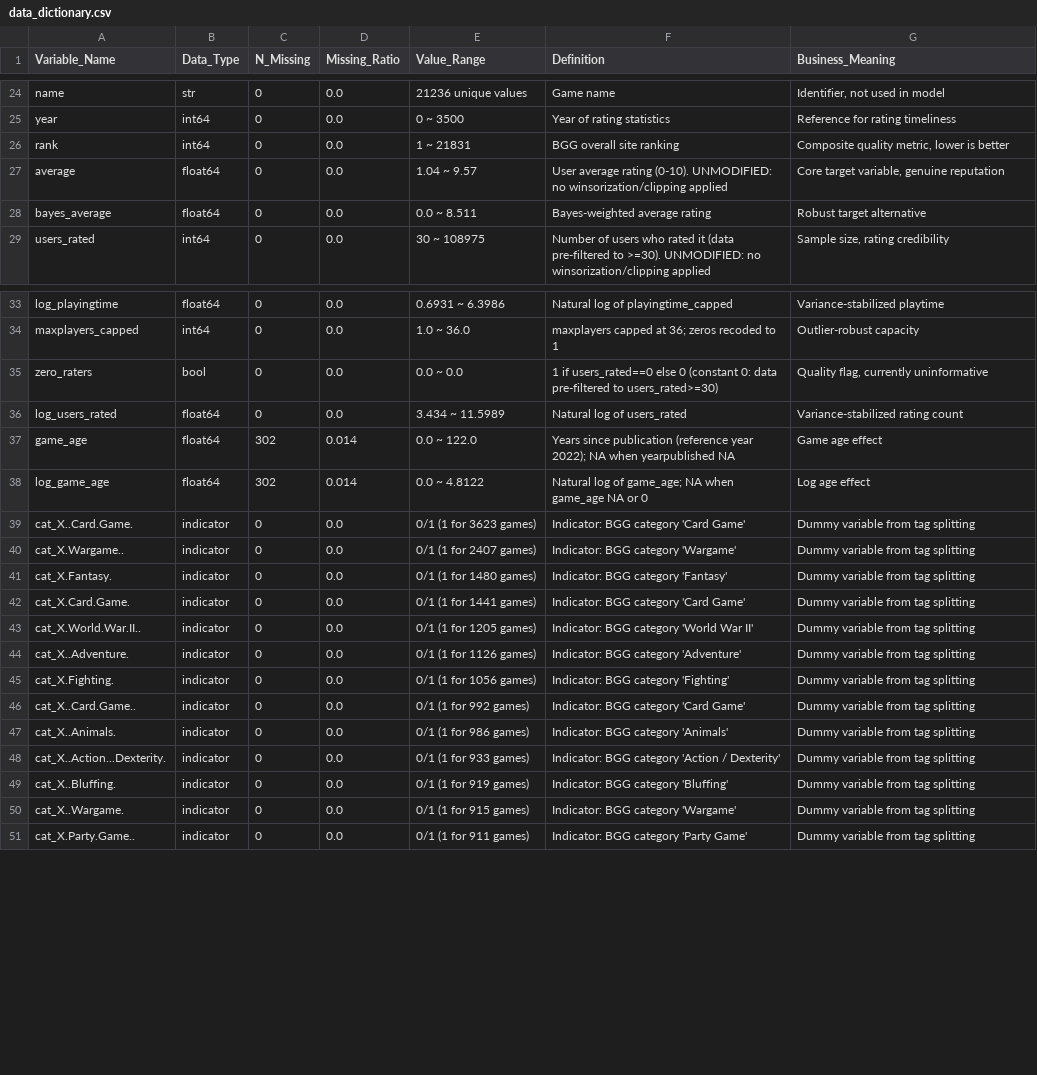
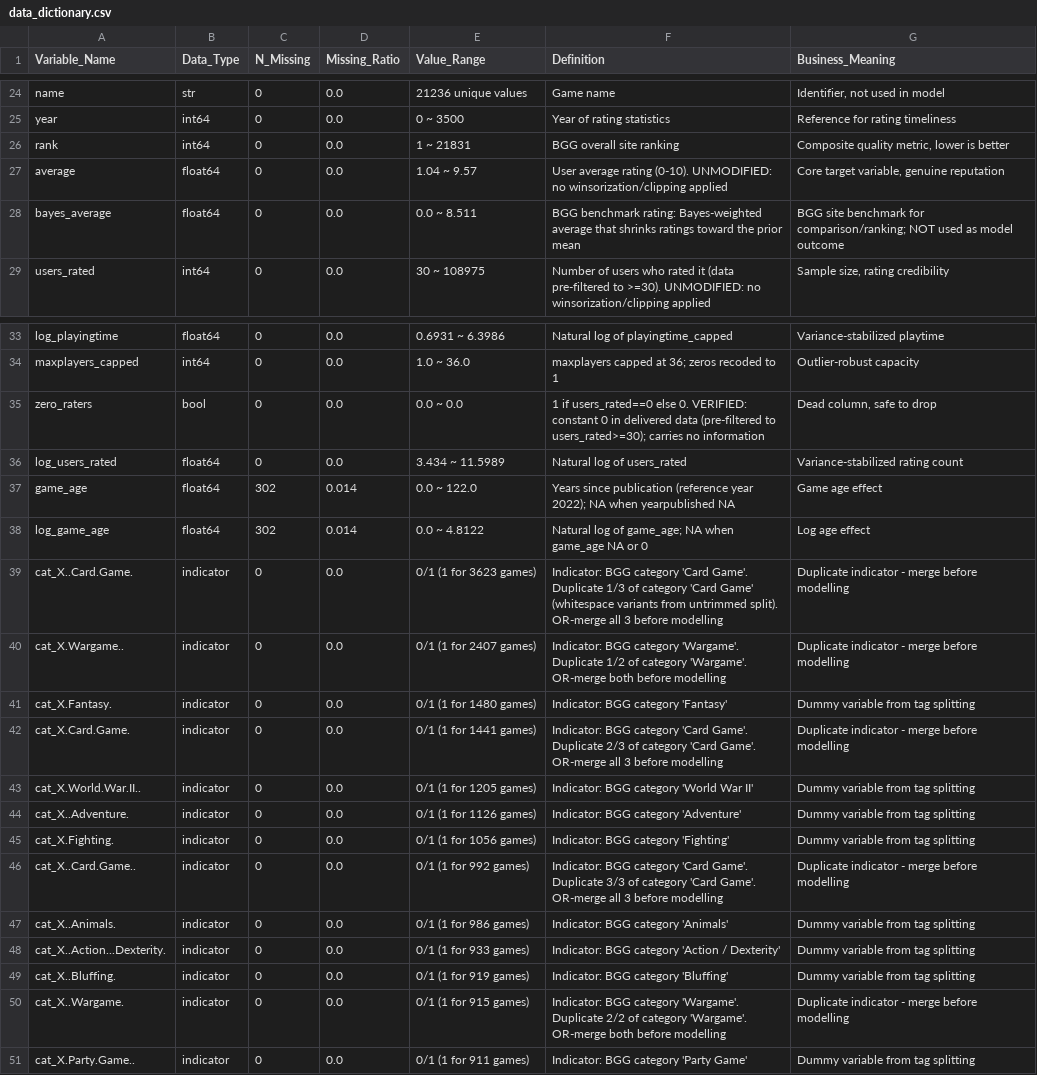
Before and after one commit to iwanttosleeeep/bayesian-boardgame-ratings, a CSV file: data_dictionary.csv, drawn as a sheet; only a part is shown, gaps mark what is left out; the diff covers the shown part only.

Commit message:
Annotate dictionary: bayes_average as BGG benchmark, verify yearpublished/zero_raters, flag split/duplicate indicators

```diff
--- a/data_dictionary.csv
+++ b/data_dictionary.csv
@@ -27,3 +27,3 @@ rank,int64,0,0.0,1 ~ 21831,BGG overall site ranking,"Composite quality metric, l
 average,float64,0,0.0,1.04 ~ 9.57,User average rating (0-10). UNMODIFIED: no winsorization/clipping applied,"Core target variable, genuine reputation"
-bayes_average,float64,0,0.0,0.0 ~ 8.511,Bayes-weighted average rating,Robust target alternative
+bayes_average,float64,0,0.0,0.0 ~ 8.511,BGG benchmark rating: Bayes-weighted average that shrinks ratings toward the prior mean,BGG site benchmark for comparison/ranking; NOT used as model outcome
 users_rated,int64,0,0.0,30 ~ 108975,Number of users who rated it (data pre-filtered to >=30). UNMODIFIED: no winsorization/clipping applied,"Sample size, rating credibility"
@@ -34,3 +34,3 @@ log_playingtime,float64,0,0.0,0.6931 ~ 6.3986,Natural log of playingtime_capped,
 maxplayers_capped,int64,0,0.0,1.0 ~ 36.0,maxplayers capped at 36; zeros recoded to 1,Outlier-robust capacity
-zero_raters,bool,0,0.0,0.0 ~ 0.0,1 if users_rated==0 else 0 (constant 0: data pre-filtered to users_rated>=30),"Quality flag, currently uninformative"
+zero_raters,bool,0,0.0,0.0 ~ 0.0,1 if users_rated==0 else 0. VERIFIED: constant 0 in delivered data (pre-filtered to users_rated>=30); carries no information,"Dead column, safe to drop"
 log_users_rated,float64,0,0.0,3.434 ~ 11.5989,Natural log of users_rated,Variance-stabilized rating count
@@ -38,6 +38,6 @@ game_age,float64,302,0.014,0.0 ~ 122.0,Years since publication (reference year 2
 log_game_age,float64,302,0.014,0.0 ~ 4.8122,Natural log of game_age; NA when game_age NA or 0,Log age effect
-cat_X..Card.Game.,indicator,0,0.0,0/1 (1 for 3623 games),Indicator: BGG category 'Card Game',Dummy variable from tag splitting
-cat_X.Wargame..,indicator,0,0.0,0/1 (1 for 2407 games),Indicator: BGG category 'Wargame',Dummy variable from tag splitting
+cat_X..Card.Game.,indicator,0,0.0,0/1 (1 for 3623 games),Indicator: BGG category 'Card Game'. Duplicate 1/3 of category 'Card Game' (whitespace variants from untrimmed split). OR-merge all 3 before modelling,Duplicate indicator - merge before modelling
+cat_X.Wargame..,indicator,0,0.0,0/1 (1 for 2407 games),Indicator: BGG category 'Wargame'. Duplicate 1/2 of category 'Wargame'. OR-merge both before modelling,Duplicate indicator - merge before modelling
 cat_X.Fantasy.,indicator,0,0.0,0/1 (1 for 1480 games),Indicator: BGG category 'Fantasy',Dummy variable from tag splitting
-cat_X.Card.Game.,indicator,0,0.0,0/1 (1 for 1441 games),Indicator: BGG category 'Card Game',Dummy variable from tag splitting
+cat_X.Card.Game.,indicator,0,0.0,0/1 (1 for 1441 games),Indicator: BGG category 'Card Game'. Duplicate 2/3 of category 'Card Game'. OR-merge all 3 before modelling,Duplicate indicator - merge before modelling
 cat_X.World.War.II..,indicator,0,0.0,0/1 (1 for 1205 games),Indicator: BGG category 'World War II',Dummy variable from tag splitting
@@ -45,3 +45,3 @@ cat_X..Adventure.,indicator,0,0.0,0/1 (1 for 1126 games),Indicator: BGG category
 cat_X.Fighting.,indicator,0,0.0,0/1 (1 for 1056 games),Indicator: BGG category 'Fighting',Dummy variable from tag splitting
-cat_X..Card.Game..,indicator,0,0.0,0/1 (1 for 992 games),Indicator: BGG category 'Card Game',Dummy variable from tag splitting
+cat_X..Card.Game..,indicator,0,0.0,0/1 (1 for 992 games),Indicator: BGG category 'Card Game'. Duplicate 3/3 of category 'Card Game'. OR-merge all 3 before modelling,Duplicate indicator - merge before modelling
 cat_X..Animals.,indicator,0,0.0,0/1 (1 for 986 games),Indicator: BGG category 'Animals',Dummy variable from tag splitting
@@ -49,3 +49,3 @@ cat_X..Action...Dexterity.,indicator,0,0.0,0/1 (1 for 933 games),Indicator: BGG
 cat_X..Bluffing.,indicator,0,0.0,0/1 (1 for 919 games),Indicator: BGG category 'Bluffing',Dummy variable from tag splitting
-cat_X..Wargame.,indicator,0,0.0,0/1 (1 for 915 games),Indicator: BGG category 'Wargame',Dummy variable from tag splitting
+cat_X..Wargame.,indicator,0,0.0,0/1 (1 for 915 games),Indicator: BGG category 'Wargame'. Duplicate 2/2 of category 'Wargame'. OR-merge both before modelling,Duplicate indicator - merge before modelling
 cat_X.Party.Game..,indicator,0,0.0,0/1 (1 for 911 games),Indicator: BGG category 'Party Game',Dummy variable from tag splitting
```
Also changed, not shown: 22 edited cells elsewhere in this file.
